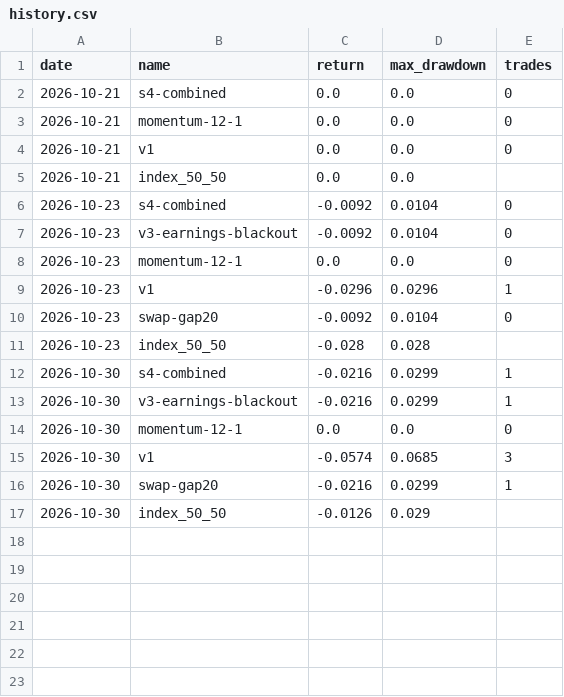
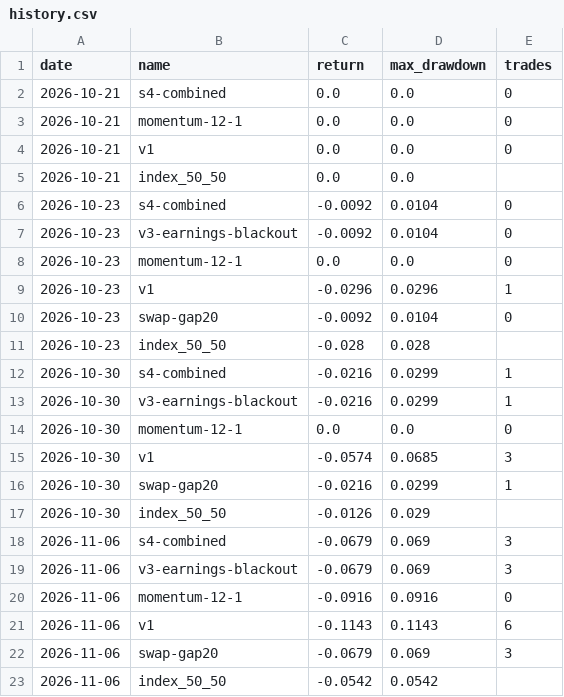
Before and after one commit to kouheidaku-cmd/dejong, a CSV file: reports/forward/history.csv, drawn as a sheet.

```diff
--- a/reports/forward/history.csv
+++ b/reports/forward/history.csv
@@ -17 +17,7 @@ date,name,return,max_drawdown,trades
 2026-10-30,index_50_50,-0.0126,0.029,
+2026-11-06,s4-combined,-0.0679,0.069,3
+2026-11-06,v3-earnings-blackout,-0.0679,0.069,3
+2026-11-06,momentum-12-1,-0.0916,0.0916,0
+2026-11-06,v1,-0.1143,0.1143,6
+2026-11-06,swap-gap20,-0.0679,0.069,3
+2026-11-06,index_50_50,-0.0542,0.0542,
```
Also changed, not shown: 4 other files.
